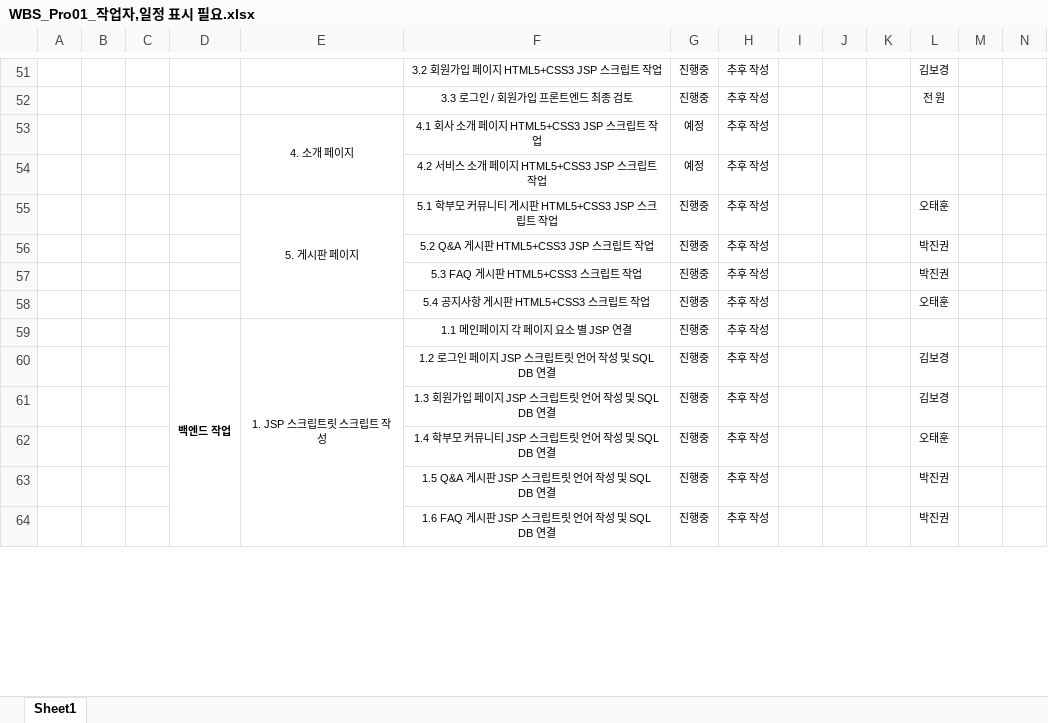
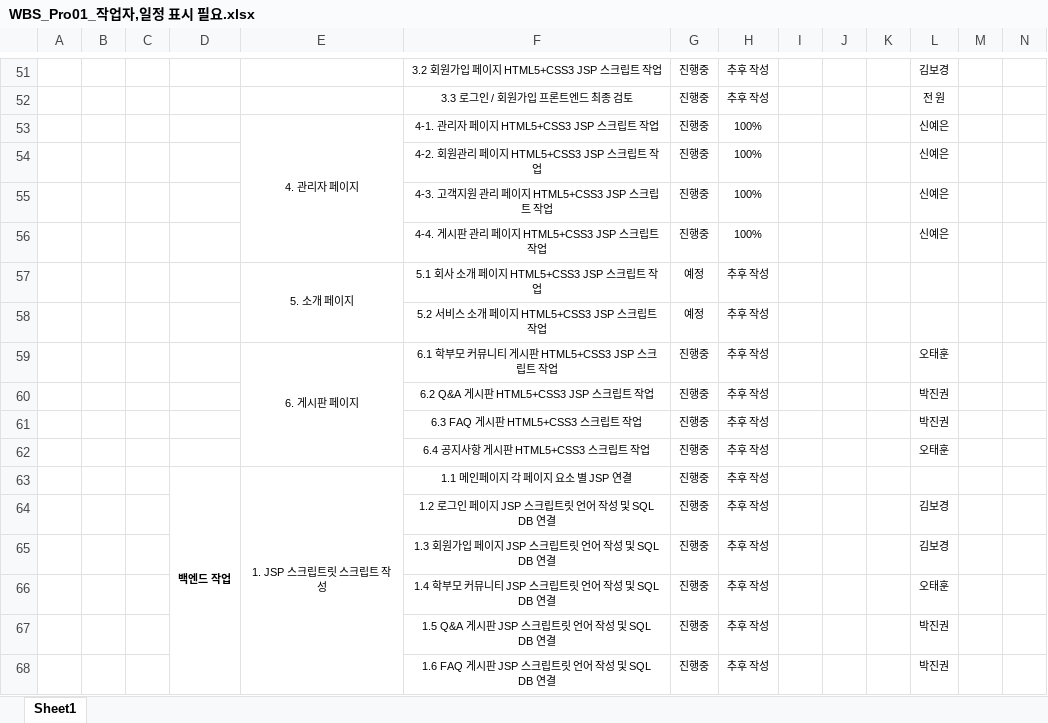
Before and after one commit to ChunjaeFullStackJavaMaker/Chunjae_Team_Proj01, an Excel workbook: WBS_Pro01_작업자,일정 표시 필요.xlsx, sheet Sheet1, drawn as a sheet; only a part is shown, gaps mark what is left out; values as stored, in another font and other column widths than the file's, no borders; addresses are those after the commit; rows hold the shown columns only; the diff names each change by its address in the sheet, - before the commit and + after, or states it on an @@ line.

```diff
--- a/WBS_Pro01_작업자,일정 표시 필요.xlsx (sheet Sheet1)
+++ b/WBS_Pro01_작업자,일정 표시 필요.xlsx (sheet Sheet1)
+row 53:  |  |  |  | 4. 관리자 페이지 | 4-1. 관리자 페이지 HTML5+CSS3 JSP 스크립트 작업 | 진행중 | 100% |  |  |  | 신예은
+row 54:  |  |  |  |  | 4-2. 회원관리 페이지 HTML5+CSS3 JSP 스크립트 작업 | 진행중 | 100% |  |  |  | 신예은
+row 55:  |  |  |  |  | 4-3. 고객지원 관리 페이지 HTML5+CSS3 JSP 스크립트 작업 | 진행중 | 100% |  |  |  | 신예은
+row 56:  |  |  |  |  | 4-4. 게시판 관리 페이지 HTML5+CSS3 JSP 스크립트 작업 | 진행중 | 100% |  |  |  | 신예은
-E57: 4. 소개 페이지
+E57: 5. 소개 페이지
-F57: 4.1 회사 소개 페이지 HTML5+CSS3 JSP 스크립트 작업
+F57: 5.1 회사 소개 페이지 HTML5+CSS3 JSP 스크립트 작업
-F58: 4.2 서비스 소개 페이지 HTML5+CSS3 JSP 스크립트 작업
+F58: 5.2 서비스 소개 페이지 HTML5+CSS3 JSP 스크립트 작업
-E59: 5. 게시판 페이지
+E59: 6. 게시판 페이지
-F59: 5.1 학부모 커뮤니티 게시판 HTML5+CSS3 JSP 스크립트 작업
+F59: 6.1 학부모 커뮤니티 게시판 HTML5+CSS3 JSP 스크립트 작업
-F60: 5.2 Q&A 게시판 HTML5+CSS3 JSP 스크립트 작업
+F60: 6.2 Q&A 게시판 HTML5+CSS3 JSP 스크립트 작업
-F61: 5.3 FAQ 게시판 HTML5+CSS3 스크립트 작업
+F61: 6.3 FAQ 게시판 HTML5+CSS3 스크립트 작업
-F62: 5.4 공지사항 게시판 HTML5+CSS3 스크립트 작업
+F62: 6.4 공지사항 게시판 HTML5+CSS3 스크립트 작업
```
Also changed, not shown: 5 other files.
